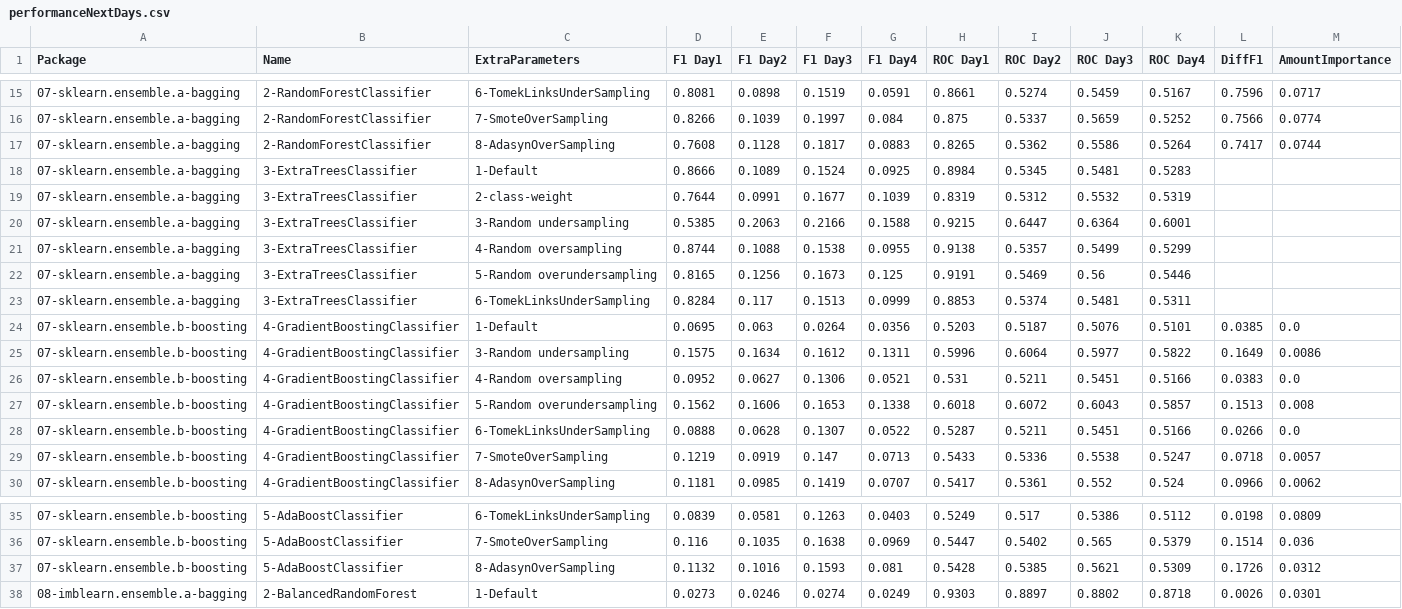
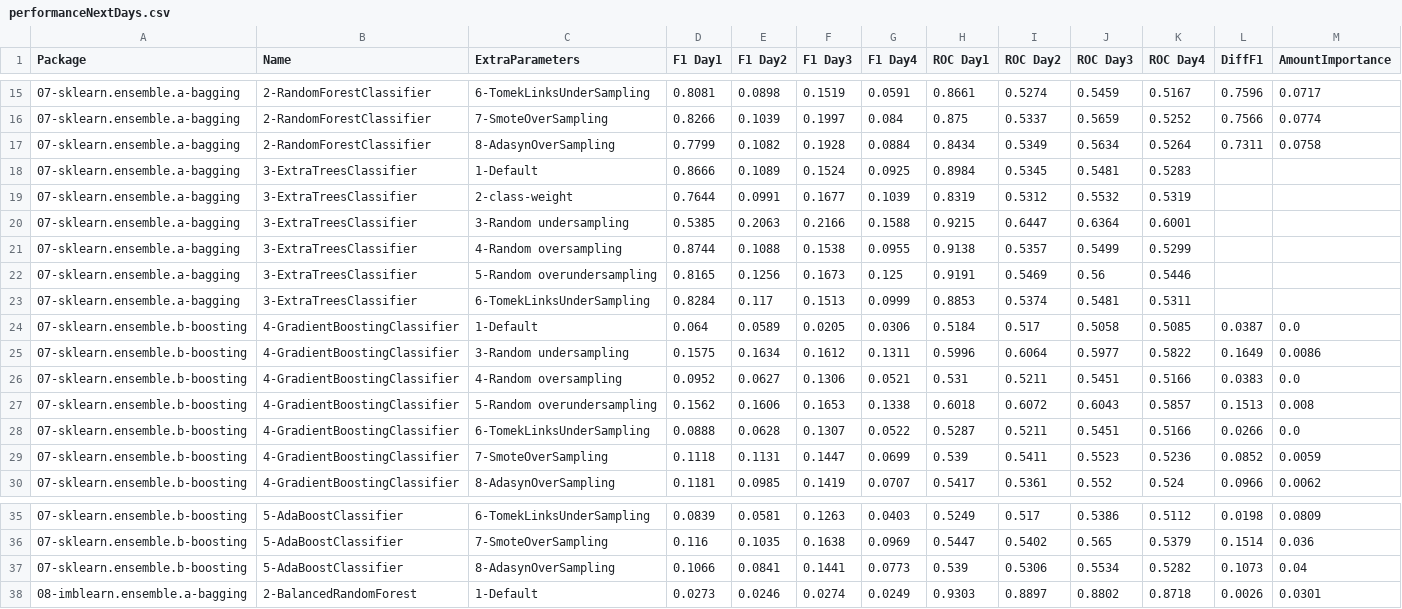
Before and after one commit to franck-benault/creditCardFraudDetection, a CSV file: data/results/performanceNextDays.csv, drawn as a sheet; only a part is shown, gaps mark what is left out.

Commit message:
[Save] Save last result

```diff
--- a/data/results/performanceNextDays.csv
+++ b/data/results/performanceNextDays.csv
@@ -16,3 +16,3 @@ Package,Name,ExtraParameters,F1 Day1,F1 Day2,F1 Day3,F1 Day4,ROC Day1,ROC Day2,R
 07-sklearn.ensemble.a-bagging,2-RandomForestClassifier,7-SmoteOverSampling,0.8266,0.1039,0.1997,0.084,0.875,0.5337,0.5659,0.5252,0.7566,0.0774
-07-sklearn.ensemble.a-bagging,2-RandomForestClassifier,8-AdasynOverSampling,0.7608,0.1128,0.1817,0.0883,0.8265,0.5362,0.5586,0.5264,0.7417,0.0744
+07-sklearn.ensemble.a-bagging,2-RandomForestClassifier,8-AdasynOverSampling,0.7799,0.1082,0.1928,0.0884,0.8434,0.5349,0.5634,0.5264,0.7311,0.0758
 07-sklearn.ensemble.a-bagging,3-ExtraTreesClassifier,1-Default,0.8666,0.1089,0.1524,0.0925,0.8984,0.5345,0.5481,0.5283,,
@@ -23,3 +23,3 @@ Package,Name,ExtraParameters,F1 Day1,F1 Day2,F1 Day3,F1 Day4,ROC Day1,ROC Day2,R
 07-sklearn.ensemble.a-bagging,3-ExtraTreesClassifier,6-TomekLinksUnderSampling,0.8284,0.117,0.1513,0.0999,0.8853,0.5374,0.5481,0.5311,,
-07-sklearn.ensemble.b-boosting,4-GradientBoostingClassifier,1-Default,0.0695,0.063,0.0264,0.0356,0.5203,0.5187,0.5076,0.5101,0.0385,0.0
+07-sklearn.ensemble.b-boosting,4-GradientBoostingClassifier,1-Default,0.064,0.0589,0.0205,0.0306,0.5184,0.517,0.5058,0.5085,0.0387,0.0
 07-sklearn.ensemble.b-boosting,4-GradientBoostingClassifier,3-Random undersampling,0.1575,0.1634,0.1612,0.1311,0.5996,0.6064,0.5977,0.5822,0.1649,0.0086
@@ -28,3 +28,3 @@ Package,Name,ExtraParameters,F1 Day1,F1 Day2,F1 Day3,F1 Day4,ROC Day1,ROC Day2,R
 07-sklearn.ensemble.b-boosting,4-GradientBoostingClassifier,6-TomekLinksUnderSampling,0.0888,0.0628,0.1307,0.0522,0.5287,0.5211,0.5451,0.5166,0.0266,0.0
-07-sklearn.ensemble.b-boosting,4-GradientBoostingClassifier,7-SmoteOverSampling,0.1219,0.0919,0.147,0.0713,0.5433,0.5336,0.5538,0.5247,0.0718,0.0057
+07-sklearn.ensemble.b-boosting,4-GradientBoostingClassifier,7-SmoteOverSampling,0.1118,0.1131,0.1447,0.0699,0.539,0.5411,0.5523,0.5236,0.0852,0.0059
 07-sklearn.ensemble.b-boosting,4-GradientBoostingClassifier,8-AdasynOverSampling,0.1181,0.0985,0.1419,0.0707,0.5417,0.5361,0.552,0.524,0.0966,0.0062
@@ -36,3 +36,3 @@ Package,Name,ExtraParameters,F1 Day1,F1 Day2,F1 Day3,F1 Day4,ROC Day1,ROC Day2,R
 07-sklearn.ensemble.b-boosting,5-AdaBoostClassifier,7-SmoteOverSampling,0.116,0.1035,0.1638,0.0969,0.5447,0.5402,0.565,0.5379,0.1514,0.036
-07-sklearn.ensemble.b-boosting,5-AdaBoostClassifier,8-AdasynOverSampling,0.1132,0.1016,0.1593,0.081,0.5428,0.5385,0.5621,0.5309,0.1726,0.0312
+07-sklearn.ensemble.b-boosting,5-AdaBoostClassifier,8-AdasynOverSampling,0.1066,0.0841,0.1441,0.0773,0.539,0.5306,0.5534,0.5282,0.1073,0.04
 08-imblearn.ensemble.a-bagging,2-BalancedRandomForest,1-Default,0.0273,0.0246,0.0274,0.0249,0.9303,0.8897,0.8802,0.8718,0.0026,0.0301
```
Also changed, not shown: data/results/PerformanceTest.csv, data/results/SamplingTimeResponse.csv, 3 other files.
